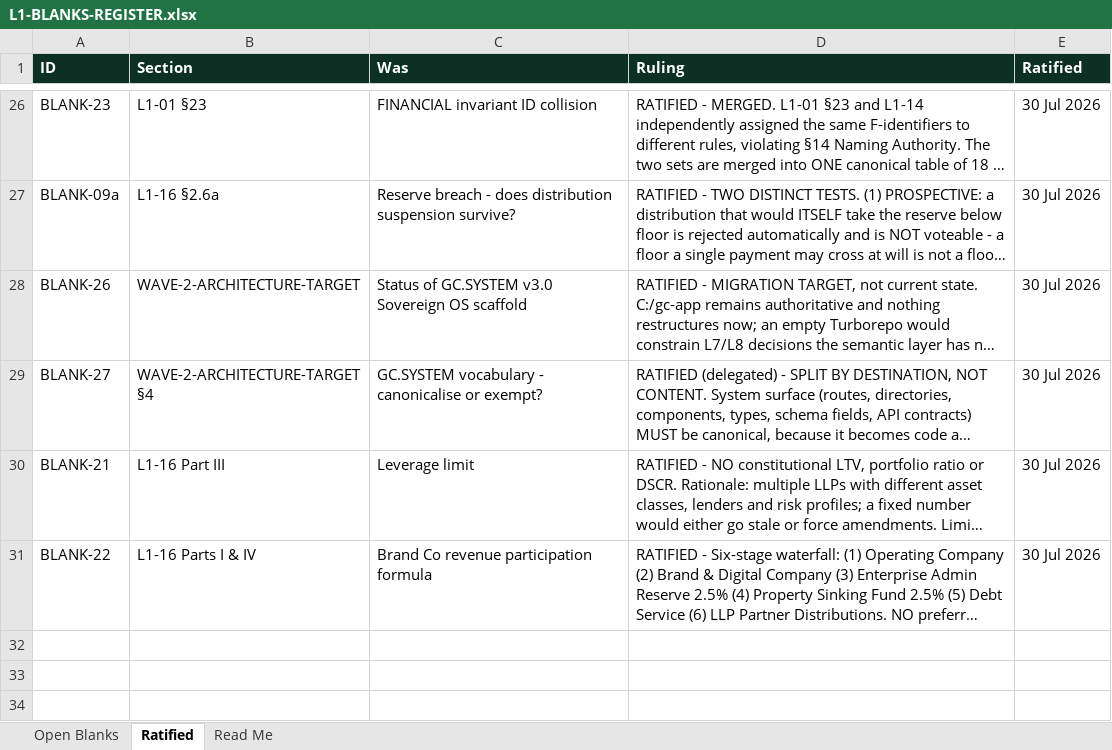
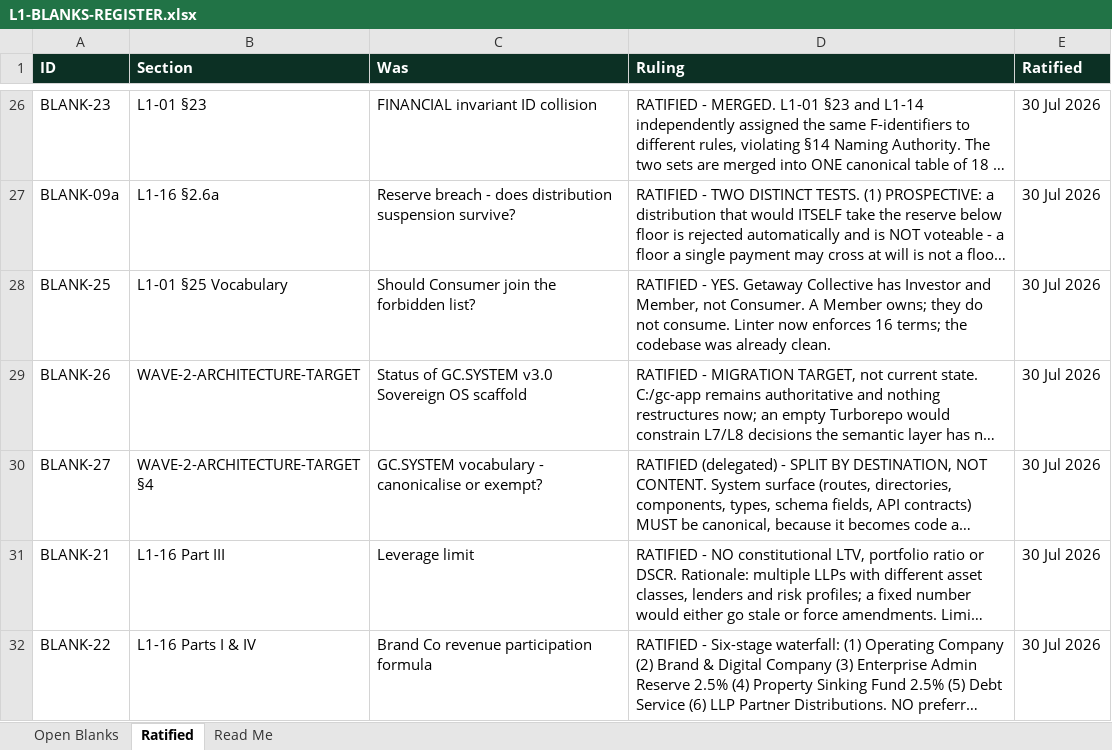
Before and after one commit to nkdeshpande/GetawayCollective, an Excel workbook: L1-BLANKS-REGISTER.xlsx, sheet Ratified, drawn as a sheet; only a part is shown, gaps mark what is left out; long unchanged cells end in …; values as stored, in another font and other column widths than the file's, no borders; the diff names each change by its address in the sheet, - before the commit and + after, or states it on an @@ line.

```diff
--- a/L1-BLANKS-REGISTER.xlsx (sheet Ratified)
+++ b/L1-BLANKS-REGISTER.xlsx (sheet Ratified)
+row 28: BLANK-25 | L1-01 §25 Vocabulary | Should Consumer join the forbidden list? | RATIFIED - YES. Getaway Collective has Investor and Member, not Consumer. A Member owns; they do not consume. Linter now enforces 16 terms; the codebase was already clean. | 30 Jul 2026
```
Also changed, not shown: sheet Open Blanks, sheet Read Me, 9 other files.
